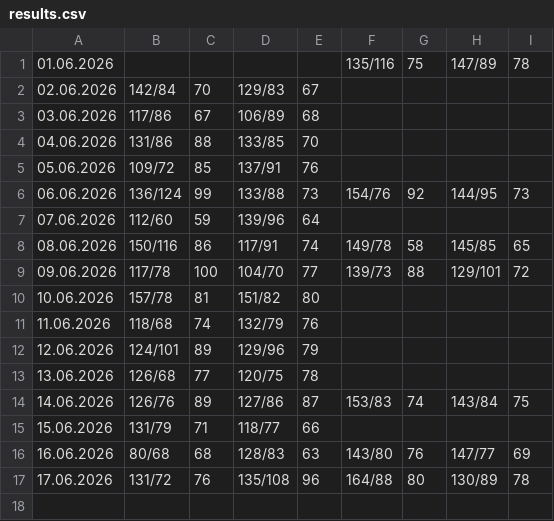
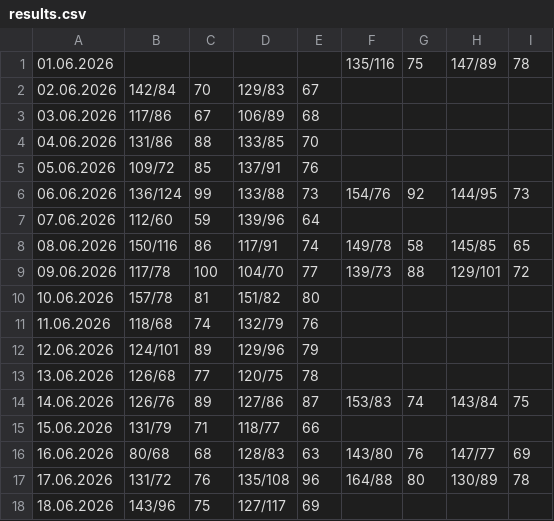
Before and after one commit to CorgiPuppy/notes, a CSV file: measuring-pressure/2026/06-june/results.csv, drawn as a sheet.

Commit message:
feat: add results for today's morning.

```diff
--- a/measuring-pressure/2026/06-june/results.csv
+++ b/measuring-pressure/2026/06-june/results.csv
@@ -17 +17,2 @@
 17.06.2026,131/72,76,135/108,96,164/88,80,130/89,78
+18.06.2026,143/96,75,127/117,69,
```
